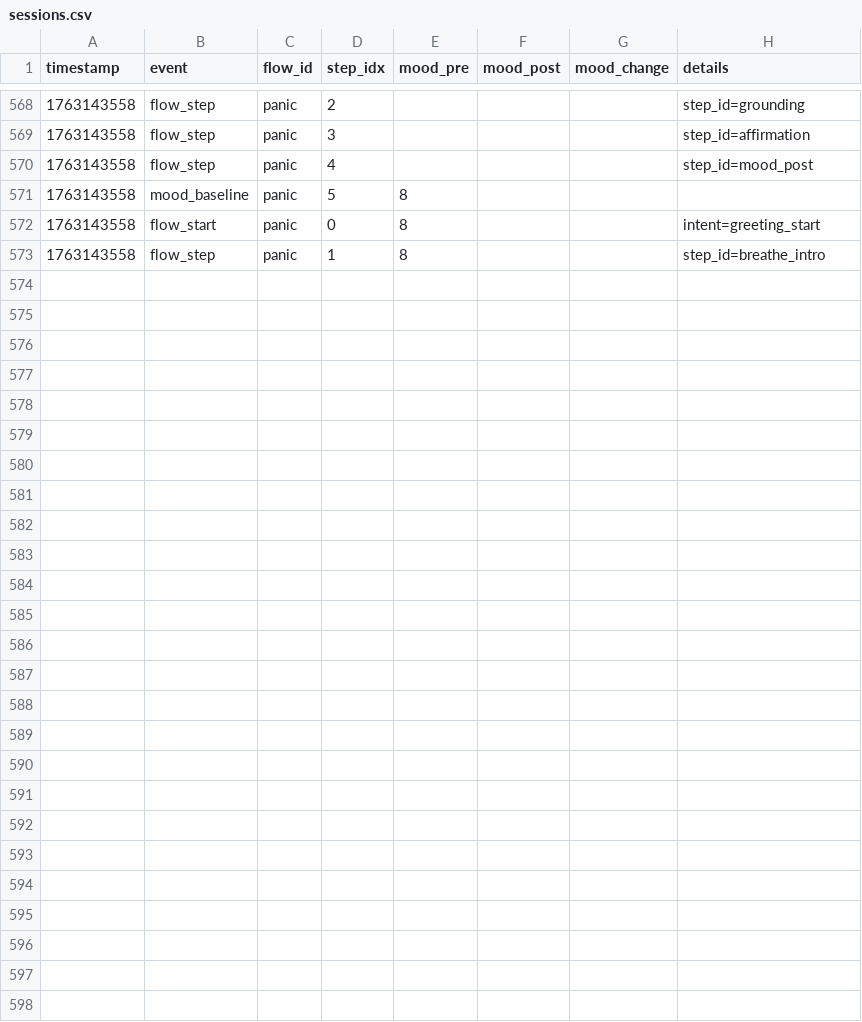
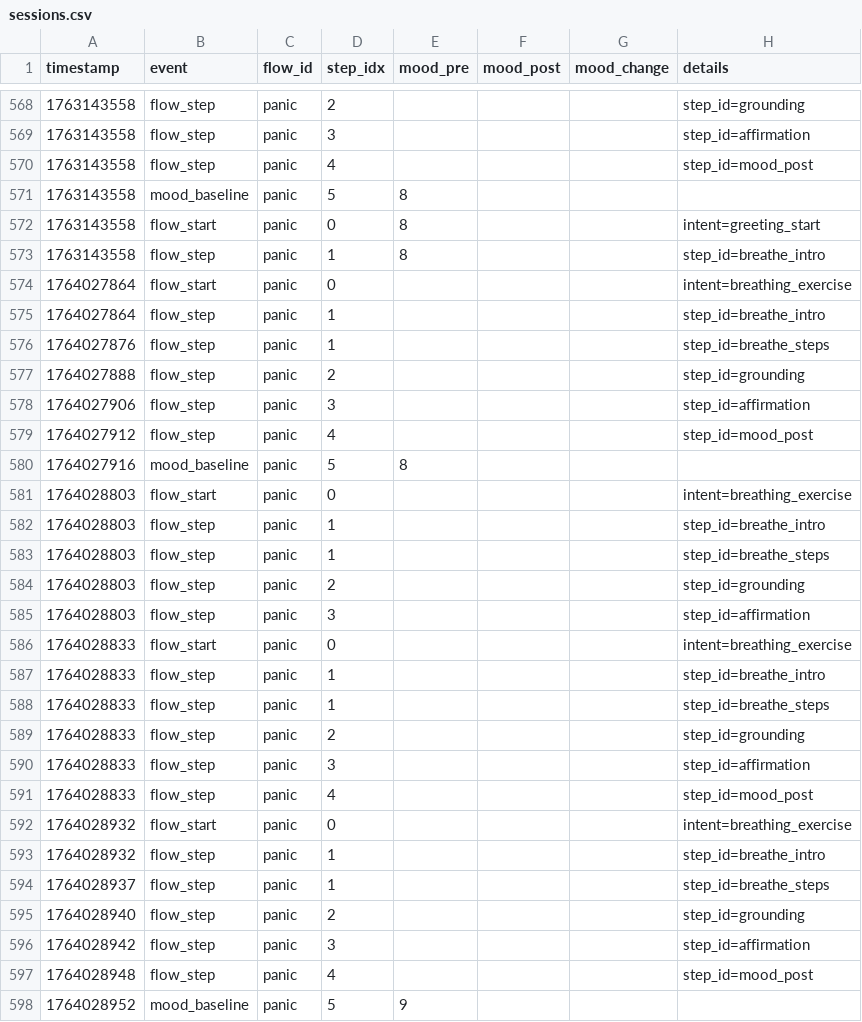
Before and after one commit to pavandatla24/chieac-cares-TensorFlow, a CSV file: data/logs/sessions.csv, drawn as a sheet; only a part is shown, gaps mark what is left out.

```diff
--- a/data/logs/sessions.csv
+++ b/data/logs/sessions.csv
@@ -573 +573,26 @@ timestamp,event,flow_id,step_idx,mood_pre,mood_post,mood_change,details
 1763143558,flow_step,panic,1,8,,,step_id=breathe_intro
+1764027864,flow_start,panic,0,,,,intent=breathing_exercise
+1764027864,flow_step,panic,1,,,,step_id=breathe_intro
+1764027876,flow_step,panic,1,,,,step_id=breathe_steps
+1764027888,flow_step,panic,2,,,,step_id=grounding
+1764027906,flow_step,panic,3,,,,step_id=affirmation
+1764027912,flow_step,panic,4,,,,step_id=mood_post
+1764027916,mood_baseline,panic,5,8,,,
+1764028803,flow_start,panic,0,,,,intent=breathing_exercise
+1764028803,flow_step,panic,1,,,,step_id=breathe_intro
+1764028803,flow_step,panic,1,,,,step_id=breathe_steps
+1764028803,flow_step,panic,2,,,,step_id=grounding
+1764028803,flow_step,panic,3,,,,step_id=affirmation
+1764028833,flow_start,panic,0,,,,intent=breathing_exercise
+1764028833,flow_step,panic,1,,,,step_id=breathe_intro
+1764028833,flow_step,panic,1,,,,step_id=breathe_steps
+1764028833,flow_step,panic,2,,,,step_id=grounding
+1764028833,flow_step,panic,3,,,,step_id=affirmation
+1764028833,flow_step,panic,4,,,,step_id=mood_post
+1764028932,flow_start,panic,0,,,,intent=breathing_exercise
+1764028932,flow_step,panic,1,,,,step_id=breathe_intro
+1764028937,flow_step,panic,1,,,,step_id=breathe_steps
+1764028940,flow_step,panic,2,,,,step_id=grounding
+1764028942,flow_step,panic,3,,,,step_id=affirmation
+1764028948,flow_step,panic,4,,,,step_id=mood_post
+1764028952,mood_baseline,panic,5,9,,,
```
Also changed, not shown: 4 other files.
